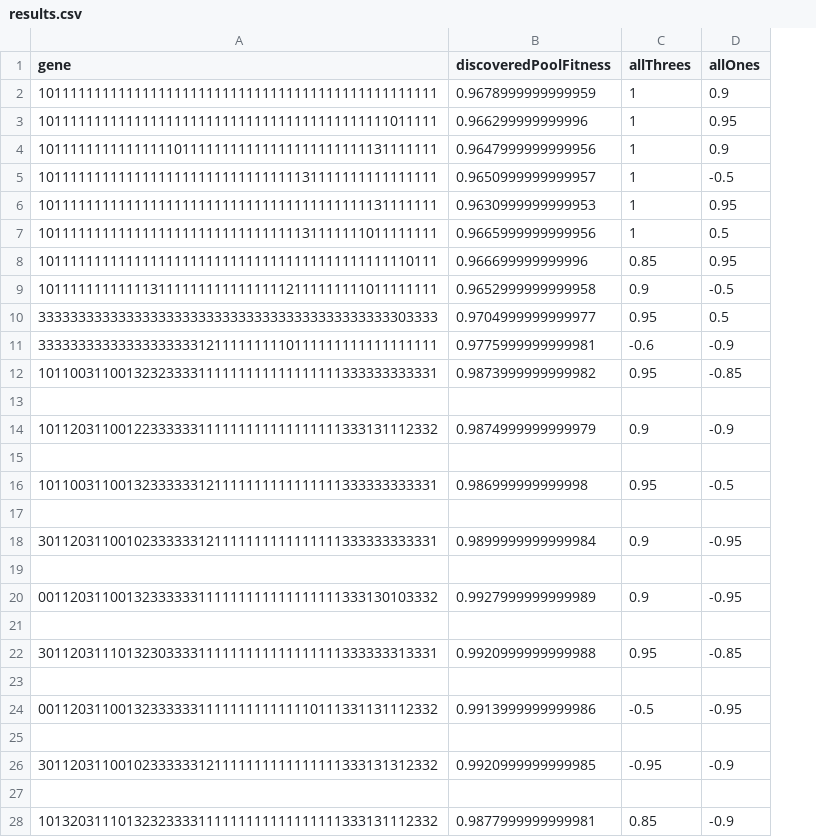
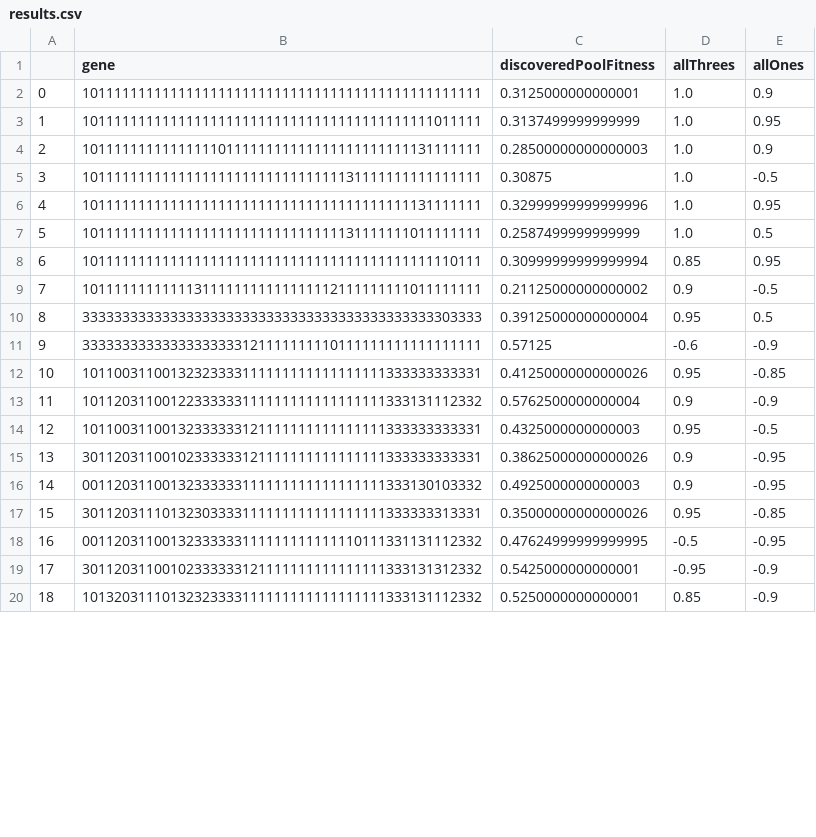
Before and after one commit to richard-gao1/PacWar, a CSV file: results.csv, drawn as a sheet; only a part is shown; removed rows and columns are numbered as before the commit, all else as after; the diff covers the shown part only; the diff names each change by its address in the sheet, - before the commit and + after, or states it on an @@ line.

Commit message:
fixed update and updated our current results

```diff
--- a/results.csv
+++ b/results.csv
+column A, rows 2-20: 0 | 1 | 2 | 3 | 4 | 5 | 6 | 7 | 8 | 9 | 10 | 11 | 12 | 13 | 14 | 15 | 16 | 17 | 18
-C2 (discoveredPoolFitness): 0.9678999999999959
+C2 (discoveredPoolFitness): 0.3125000000000001
-D2:D7 (allThrees): 1
+D2:D7 (allThrees): 1.0
-C3 (discoveredPoolFitness): 0.966299999999996
+C3 (discoveredPoolFitness): 0.3137499999999999
-C4 (discoveredPoolFitness): 0.9647999999999956
+C4 (discoveredPoolFitness): 0.28500000000000003
-C5 (discoveredPoolFitness): 0.9650999999999957
+C5 (discoveredPoolFitness): 0.30875
-C6 (discoveredPoolFitness): 0.9630999999999953
+C6 (discoveredPoolFitness): 0.32999999999999996
-C7 (discoveredPoolFitness): 0.9665999999999956
+C7 (discoveredPoolFitness): 0.2587499999999999
-C8 (discoveredPoolFitness): 0.966699999999996
+C8 (discoveredPoolFitness): 0.30999999999999994
-C9 (discoveredPoolFitness): 0.9652999999999958
+C9 (discoveredPoolFitness): 0.21125000000000002
-C10 (discoveredPoolFitness): 0.9704999999999977
+C10 (discoveredPoolFitness): 0.39125000000000004
-C11 (discoveredPoolFitness): 0.9775999999999981
+C11 (discoveredPoolFitness): 0.57125
-C12 (discoveredPoolFitness): 0.9873999999999982
+C12 (discoveredPoolFitness): 0.41250000000000026
-row 13: (empty)
-C13 (discoveredPoolFitness): 0.9874999999999979
+C13 (discoveredPoolFitness): 0.5762500000000004
-row 15: (empty)
-C14 (discoveredPoolFitness): 0.986999999999998
+C14 (discoveredPoolFitness): 0.4325000000000003
-row 17: (empty)
-C15 (discoveredPoolFitness): 0.9899999999999984
+C15 (discoveredPoolFitness): 0.38625000000000026
-row 19: (empty)
-C16 (discoveredPoolFitness): 0.9927999999999989
+C16 (discoveredPoolFitness): 0.4925000000000003
-row 21: (empty)
-C17 (discoveredPoolFitness): 0.9920999999999988
+C17 (discoveredPoolFitness): 0.35000000000000026
-row 23: (empty)
-C18 (discoveredPoolFitness): 0.9913999999999986
+C18 (discoveredPoolFitness): 0.47624999999999995
-row 25: (empty)
-C19 (discoveredPoolFitness): 0.9920999999999985
+C19 (discoveredPoolFitness): 0.5425000000000001
-row 27: (empty)
-C20 (discoveredPoolFitness): 0.9877999999999981
+C20 (discoveredPoolFitness): 0.5250000000000001
```
Also changed, not shown: 10 added rows, 11 removed rows and 11 edited cells elsewhere in this file, 4 other files.
